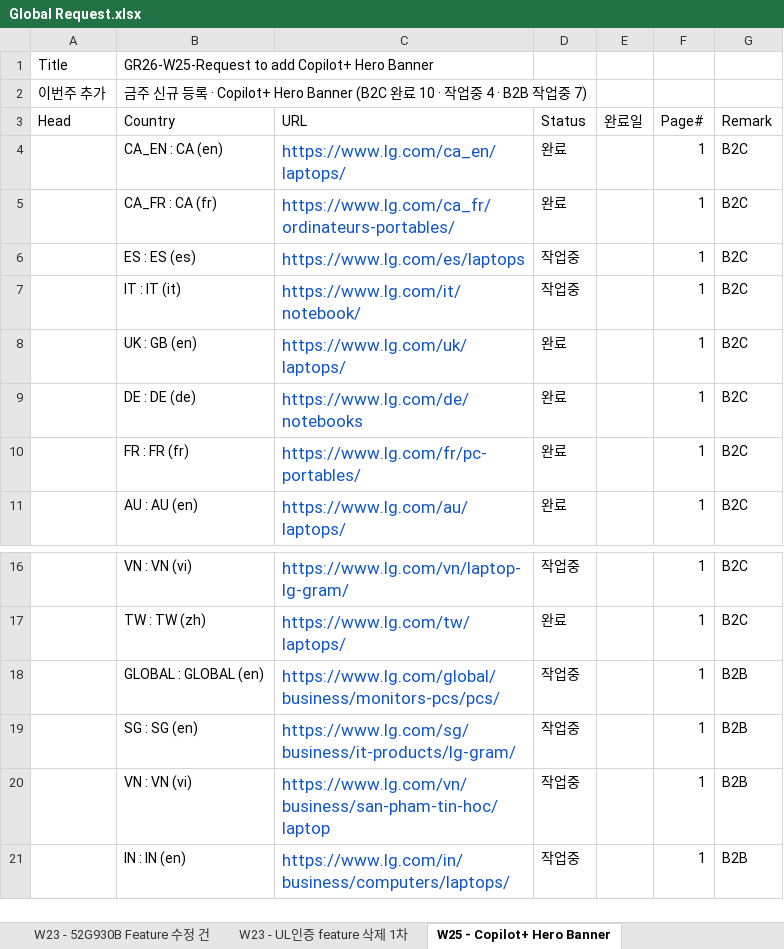
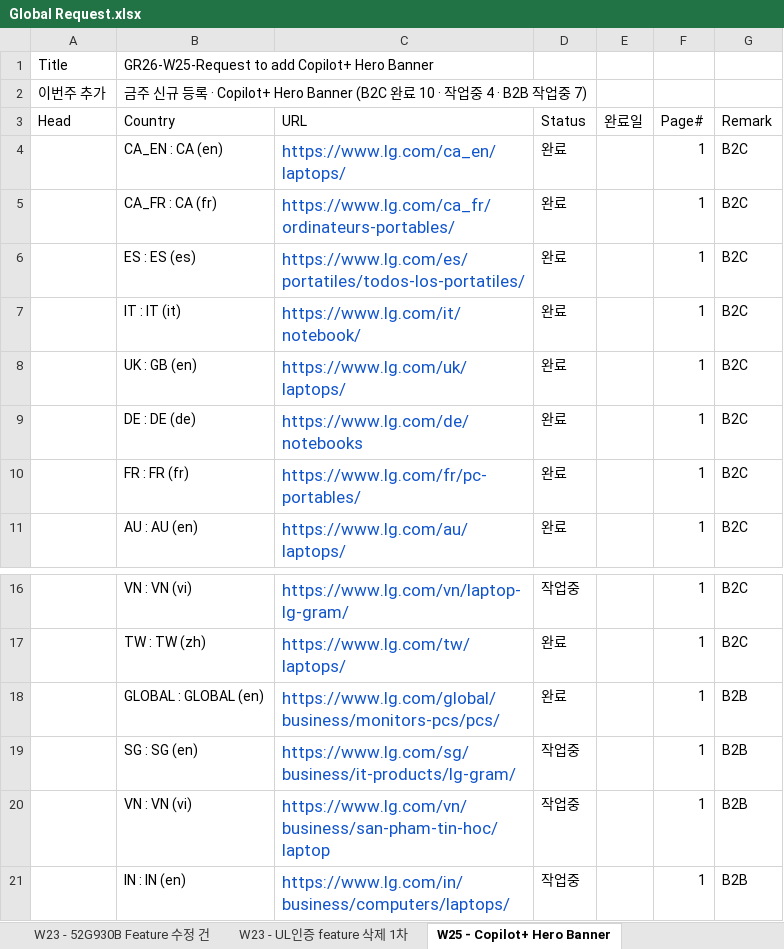
Before and after one commit to towdew/hs-dashboard, an Excel workbook: it/Global Request.xlsx, sheet W25 - Copilot+ Hero Banner, drawn as a sheet; only a part is shown, gaps mark what is left out; values as stored, in another font and other column widths than the file's, no borders; the diff names each change by its address in the sheet, - before the commit and + after, or states it on an @@ line.

```diff
--- a/it/Global Request.xlsx (sheet W25 - Copilot+ Hero Banner)
+++ b/it/Global Request.xlsx (sheet W25 - Copilot+ Hero Banner)
-C6 (URL): https://www.lg.com/es/laptops
+C6 (URL): https://www.lg.com/es/portatiles/todos-los-portatiles/
-D6:D7 (Status): 작업중
+D6:D7 (Status): 완료
-D18 (Status): 작업중
+D18 (Status): 완료
```
Also changed, not shown: sheet W17 - GNB Structure, 1 other file.
